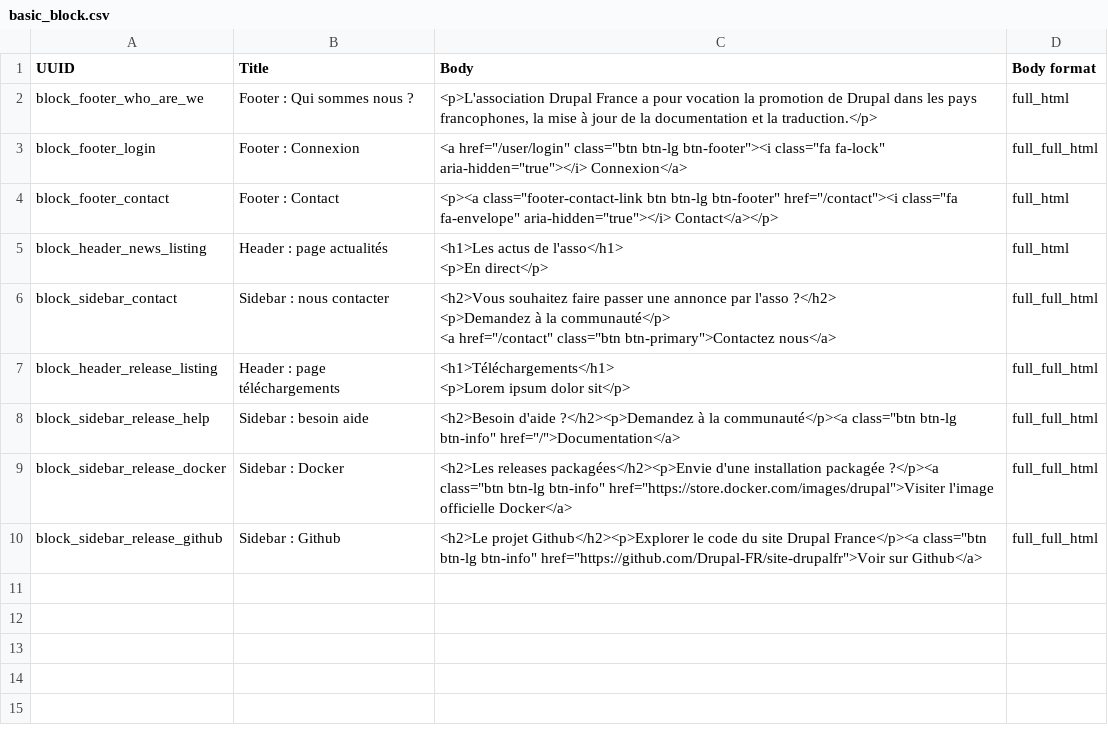
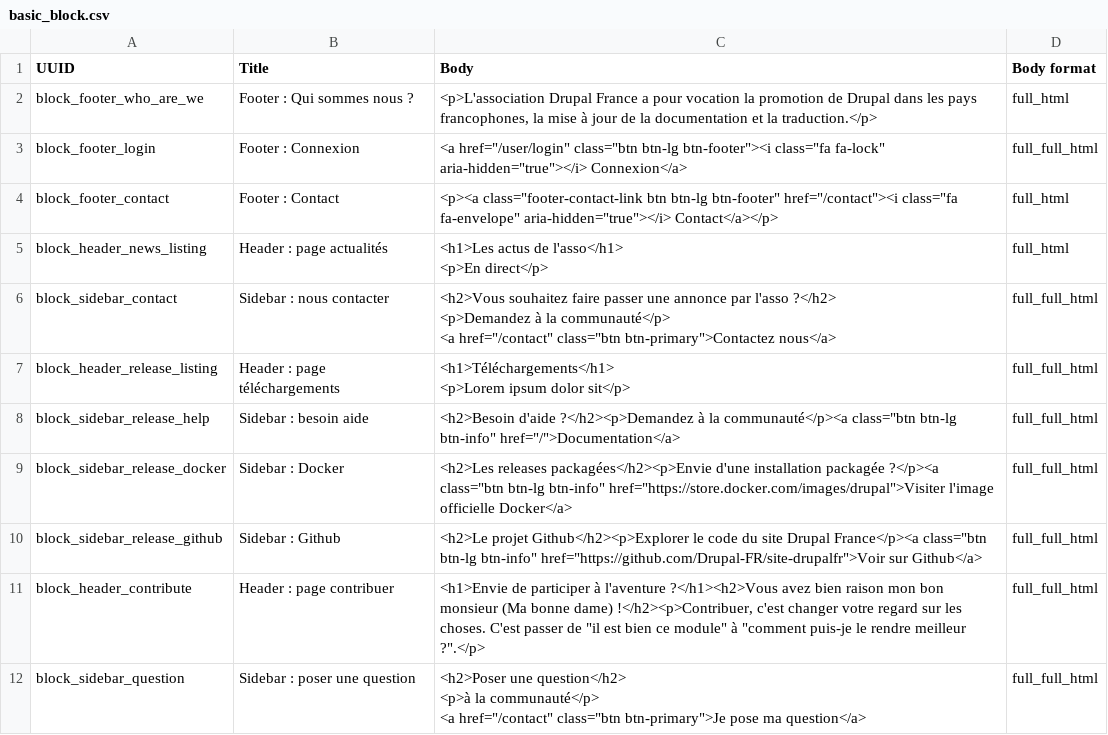
Before and after one commit to Drupal-FR/site-drupalfr, a CSV file: www/profiles/drupalfr/modules/drupalfr_migrate/migrations/data/basic_block.csv, drawn as a sheet; ↵ is a line break in a cell; the diff names each change by its address in the sheet, - before the commit and + after, or states it on an @@ line.

```diff
--- a/www/profiles/drupalfr/modules/drupalfr_migrate/migrations/data/basic_block.csv
+++ b/www/profiles/drupalfr/modules/drupalfr_migrate/migrations/data/basic_block.csv
+row 11: block_header_contribute | Header : page contribuer | <h1>Envie de participer à l'aventure ?</h1><h2>Vous avez bien raison mon bon monsieur (Ma bonne dame) !</h2><p>Contribuer, c'est changer votre regard sur les choses. C'est passer de "il est bien ce module" à "comment puis-je le rendre meilleur ?".</p> | full_full_html
+row 12: block_sidebar_question | Sidebar : poser une question | <h2>Poser une question</h2> ↵ <p>à la communauté</p> ↵ <a href="/contact" class="btn btn-primary">Je pose ma question</a> | full_full_html
```
Also changed, not shown: www/profiles/drupalfr/modules/drupalfr_migrate/migrations/data/menu_link.csv, www/profiles/drupalfr/modules/drupalfr_migrate/migrations/data/page.csv, 3 other files.
